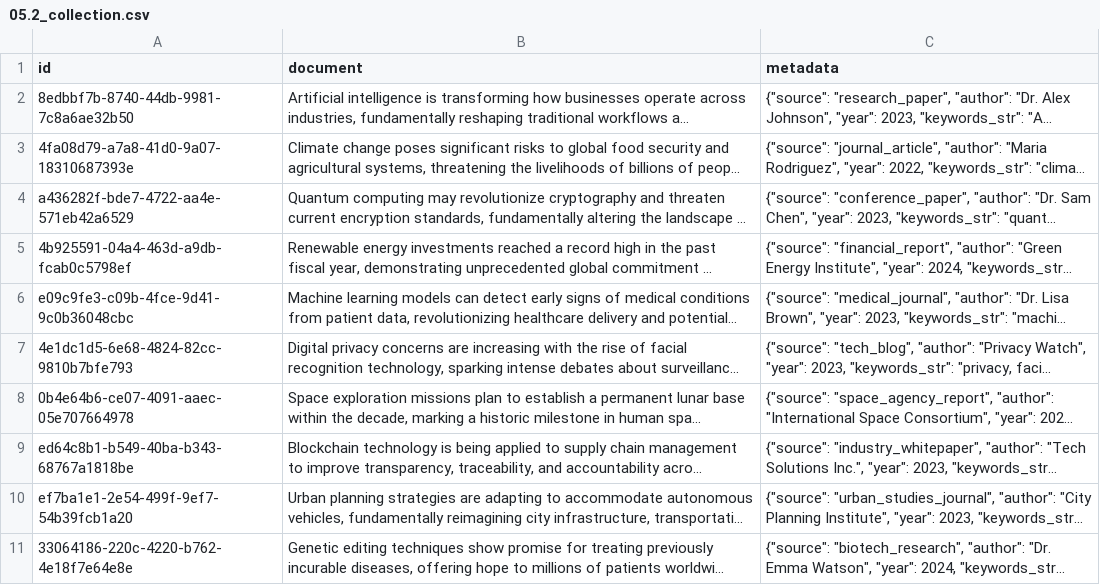
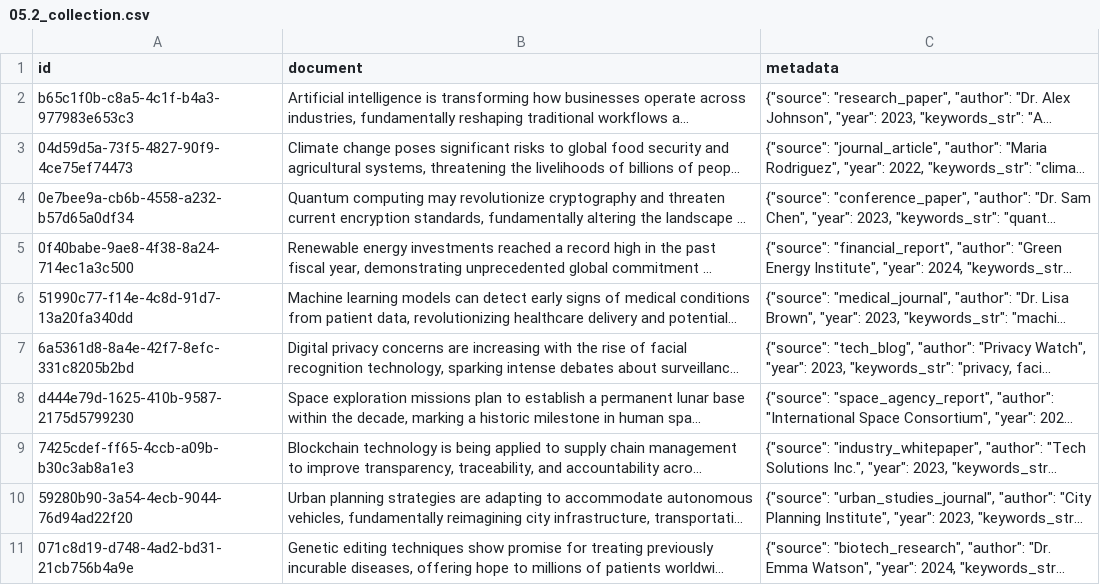
Before and after one commit to Python-Test-Engineer/eval-framework, a CSV file: src/case_study5/rag/chromadb_rag/05.2_collection.csv, drawn as a sheet; long unchanged cells end in …; the diff names each change by its address in the sheet, - before the commit and + after, or states it on an @@ line.

```diff
--- a/src/case_study5/rag/chromadb_rag/05.2_collection.csv
+++ b/src/case_study5/rag/chromadb_rag/05.2_collection.csv
-A2 (id): 8edbbf7b-8740-44db-9981-7c8a6ae32b50
+A2 (id): b65c1f0b-c8a5-4c1f-b4a3-977983e653c3
-A3 (id): 4fa08d79-a7a8-41d0-9a07-18310687393e
+A3 (id): 04d59d5a-73f5-4827-90f9-4ce75ef74473
-A4 (id): a436282f-bde7-4722-aa4e-571eb42a6529
+A4 (id): 0e7bee9a-cb6b-4558-a232-b57d65a0df34
-A5 (id): 4b925591-04a4-463d-a9db-fcab0c5798ef
+A5 (id): 0f40babe-9ae8-4f38-8a24-714ec1a3c500
-A6 (id): e09c9fe3-c09b-4fce-9d41-9c0b36048cbc
+A6 (id): 51990c77-f14e-4c8d-91d7-13a20fa340dd
-A7 (id): 4e1dc1d5-6e68-4824-82cc-9810b7bfe793
+A7 (id): 6a5361d8-8a4e-42f7-8efc-331c8205b2bd
-A8 (id): 0b4e64b6-ce07-4091-aaec-05e707664978
+A8 (id): d444e79d-1625-410b-9587-2175d5799230
-A9 (id): ed64c8b1-b549-40ba-b343-68767a1818be
+A9 (id): 7425cdef-ff65-4ccb-a09b-b30c3ab8a1e3
-A10 (id): ef7ba1e1-2e54-499f-9ef7-54b39fcb1a20
+A10 (id): 59280b90-3a54-4ecb-9044-76d94ad22f20
-A11 (id): 33064186-220c-4220-b762-4e18f7e64e8e
+A11 (id): 071c8d19-d748-4ad2-bd31-21cb756b4a9e
```
Also changed, not shown: 19 other files.
